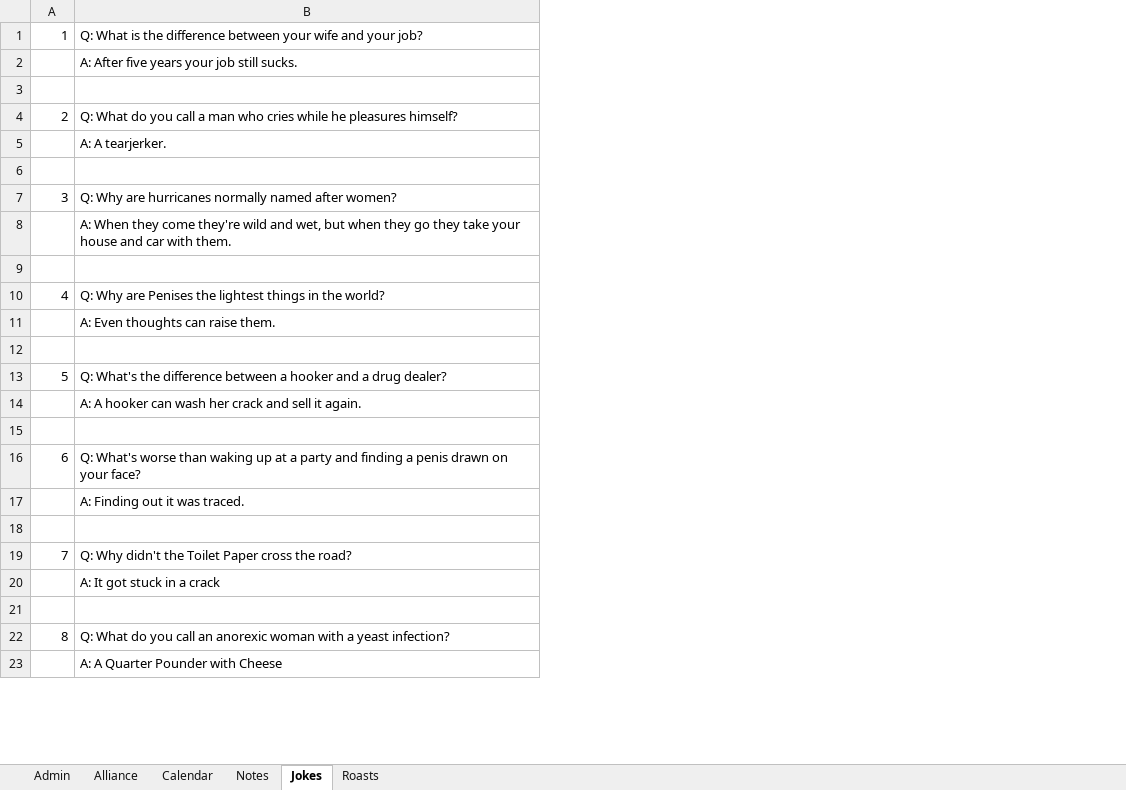
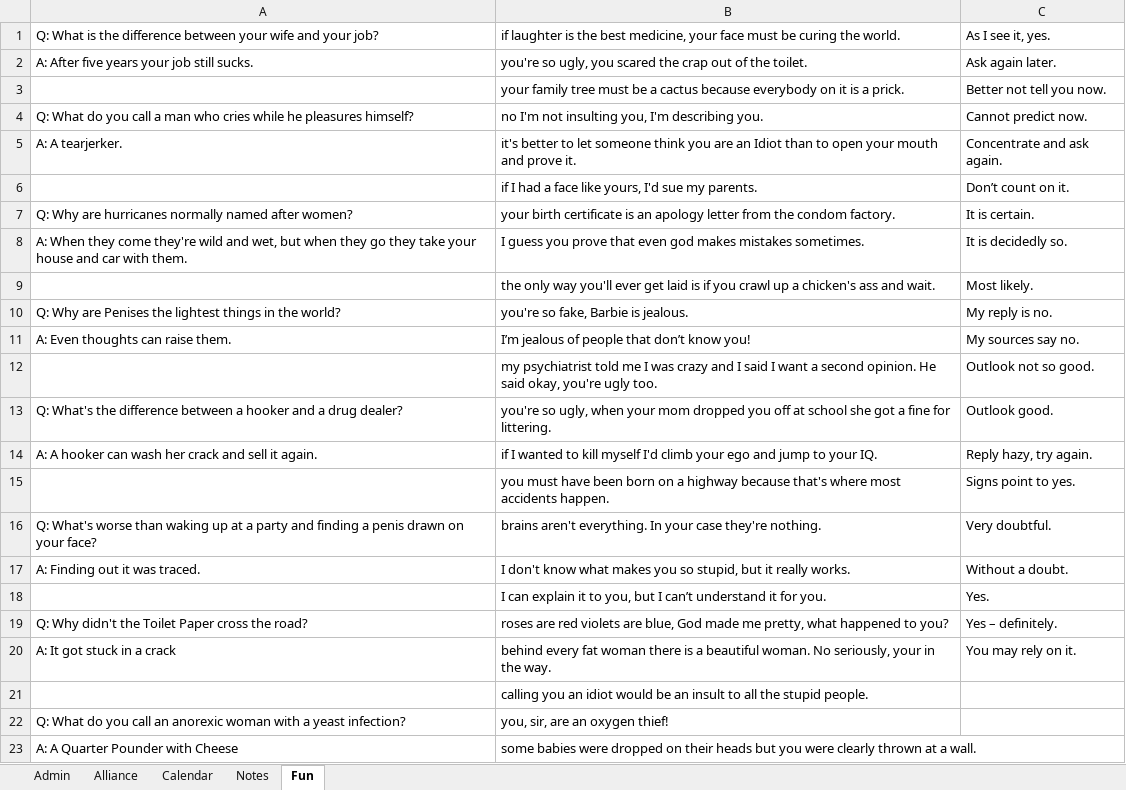
Before and after one commit to papa-marsh/PapaBot, an Excel workbook: db.xlsx, sheet Fun, drawn as a sheet; only a part is shown; values as stored, in another font and other column widths than the file's, no borders; removed rows and columns are numbered as before the commit, all else as after; the diff names each change by its address in the sheet, - before the commit and + after, or states it on an @@ line.

```diff
--- a/db.xlsx (sheet Fun)
+++ b/db.xlsx (sheet Fun)
-sheet tab: Jokes
+sheet tab: Fun
-sheet tab: Roasts
-column A, rows 1-22: 1 |  |  | 2 |  |  | 3 |  |  | 4 |  |  | 5 |  |  | 6 |  |  | 7 |  |  | 8
+column B, rows 1-23: if laughter is the best medicine, your face must be curing the world. | you're so ugly, you scared the crap out of the toilet. | your family tree must be a cactus because everybody on it is a prick. | no I'm not insulting you, I'm describing you. | it's better to let someone think you are an Idiot than to open your mouth and prove it. | if I had a face like yours, I'd sue my parents. | your birth certificate is an apology letter from the condom factory. | I guess you prove that even god makes mistakes sometimes. | the only way you'll ever get laid is if you crawl up a chicken's ass and wait. | you're so fake, Barbie is jealous. | I’m jealous of people that don’t know you! | my psychiatrist told me I was crazy and I said I want a second opinion. He said okay, you're ugly too. | you're so ugly, when your mom dropped you off at school she got a fine for littering. | if I wanted to kill myself I'd climb your ego and jump to your IQ. | you must have been born on a highway because that's where most accidents happen. | brains aren't everything. In your case they're nothing. | I don't know what makes you so stupid, but it really works. | I can explain it to you, but I can’t understand it for you. | roses are red violets are blue, God made me pretty, what happened to you? | behind every fat woman there is a beautiful woman. No seriously, your in the way. | calling you an idiot would be an insult to all the stupid people. | you, sir, are an oxygen thief! | some babies were dropped on their heads but you were clearly thrown at a wall.
+column C, rows 1-20: As I see it, yes. | Ask again later. | Better not tell you now. | Cannot predict now. | Concentrate and ask again. | Don’t count on it. | It is certain. | It is decidedly so. | Most likely. | My reply is no. | My sources say no. | Outlook not so good. | Outlook good. | Reply hazy, try again. | Signs point to yes. | Very doubtful. | Without a doubt. | Yes. | Yes – definitely. | You may rely on it.
-row 3: (empty)
+row 3:  | your family tree must be a cactus because everybody on it is a prick. | Better not tell you now.
-row 6: (empty)
+row 6:  | if I had a face like yours, I'd sue my parents. | Don’t count on it.
-row 9: (empty)
+row 9:  | the only way you'll ever get laid is if you crawl up a chicken's ass and wait. | Most likely.
-row 12: (empty)
+row 12:  | my psychiatrist told me I was crazy and I said I want a second opinion. He said okay, you're ugly too. | Outlook not so good.
-row 15: (empty)
+row 15:  | you must have been born on a highway because that's where most accidents happen. | Signs point to yes.
-row 18: (empty)
+row 18:  | I can explain it to you, but I can’t understand it for you. | Yes.
```
Also changed, not shown: sheet Admin, db_BACKUP.xlsx, 1 other file.
